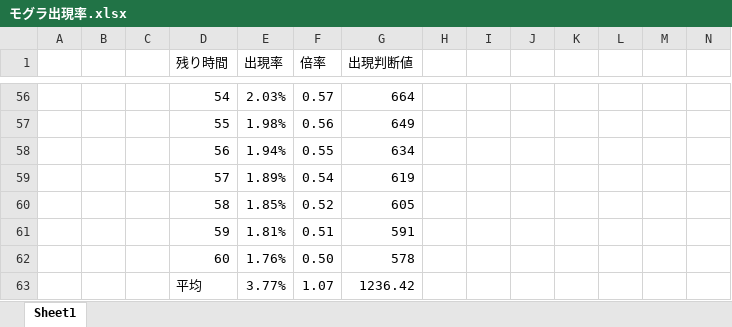
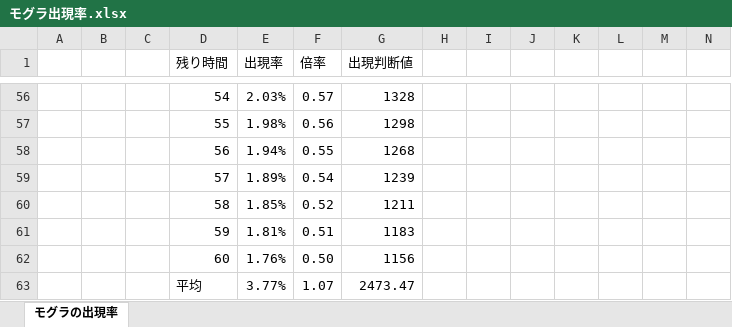
Before and after one commit to hakohumi/comp.train.whack-a-mole, an Excel workbook: 資料/設計書/メモ/モグラ出現率.xlsx, sheet モグラの出現率, drawn as a sheet; only a part is shown, gaps mark what is left out; values as stored, in another font and other column widths than the file's, no borders; the diff covers the shown part only; the diff names each change by its address in the sheet, - before the commit and + after, or states it on an @@ line.

```diff
--- a/資料/設計書/メモ/モグラ出現率.xlsx (sheet モグラの出現率)
+++ b/資料/設計書/メモ/モグラ出現率.xlsx (sheet モグラの出現率)
-sheet tab: Sheet1
+sheet tab: モグラの出現率
-G56 (出現判断値): 664
+G56 (出現判断値): 1328
-G57 (出現判断値): 649
+G57 (出現判断値): 1298
-G58 (出現判断値): 634
+G58 (出現判断値): 1268
-G59 (出現判断値): 619
+G59 (出現判断値): 1239
-G60 (出現判断値): 605
+G60 (出現判断値): 1211
-G61 (出現判断値): 591
+G61 (出現判断値): 1183
-G62 (出現判断値): 578
+G62 (出現判断値): 1156
-G63 (出現判断値): 1236.42
+G63 (出現判断値): 2473.47
```
Also changed, not shown: 59 edited cells elsewhere in this sheet, 資料/仕様書/仕様書.xlsx, 資料/設計書/モグラ叩き_テスト仕様書.xlsx, 1 other file.
